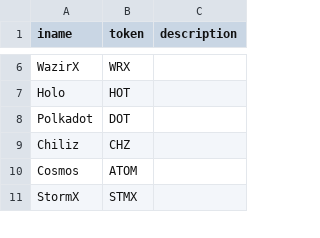
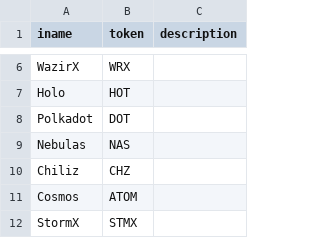
Before and after one commit to nicktaras/json_mocks, a CSV file: BitcoinListedCompanies.csv, drawn as a sheet; only a part is shown, gaps mark what is left out.

Commit message:
Update BitcoinListedCompanies.csv

```diff
--- a/BitcoinListedCompanies.csv
+++ b/BitcoinListedCompanies.csv
@@ -8,2 +8,3 @@ Holo, HOT,
 Polkadot, DOT,
+Nebulas, NAS,
 Chiliz, CHZ,
```
